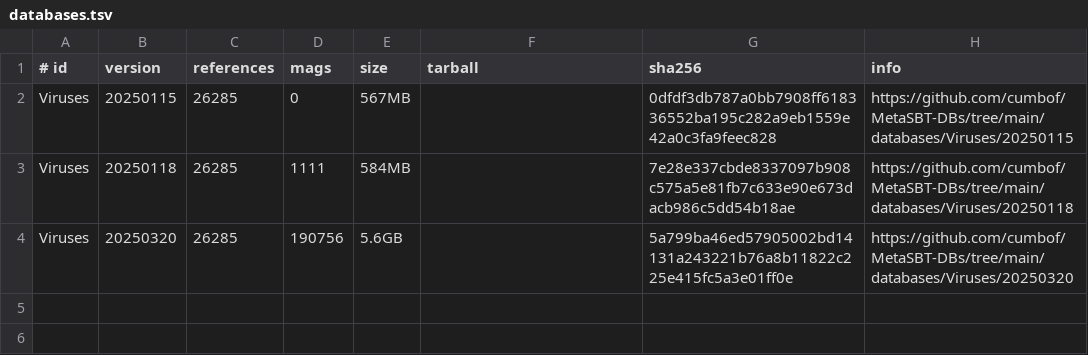
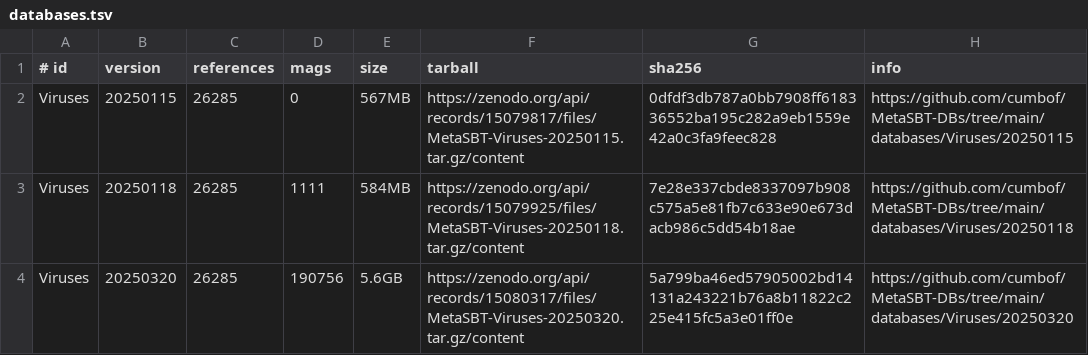
Before and after one commit to cumbof/MetaSBT-DBs, a TSV file: databases.tsv, drawn as a sheet.

Commit message:
Update databases table

```diff
--- a/databases.tsv
+++ b/databases.tsv
@@ -1,4 +1,4 @@
 # id	version	references	mags	size	tarball	sha256	info
-Viruses	20250115	26285	0	567MB		0dfdf3db787a0bb7908ff618336552ba195c282a9eb1559e42a0c3fa9feec828	https://github.com/cumbof/MetaSBT-DBs/tree/main/databases/Viruses/20250115
-Viruses	20250118	26285	1111	584MB		7e28e337cbde8337097b908c575a5e81fb7c633e90e673dacb986c5dd54b18ae	https://github.com/cumbof/MetaSBT-DBs/tree/main/databases/Viruses/20250118
-Viruses	20250320	26285	190756	5.6GB		5a799ba46ed57905002bd14131a243221b76a8b11822c225e415fc5a3e01ff0e	https://github.com/cumbof/MetaSBT-DBs/tree/main/databases/Viruses/20250320
+Viruses	20250115	26285	0	567MB	https://zenodo.org/api/records/15079817/files/MetaSBT-Viruses-20250115.tar.gz/content	0dfdf3db787a0bb7908ff618336552ba195c282a9eb1559e42a0c3fa9feec828	https://github.com/cumbof/MetaSBT-DBs/tree/main/databases/Viruses/20250115
+Viruses	20250118	26285	1111	584MB	https://zenodo.org/api/records/15079925/files/MetaSBT-Viruses-20250118.tar.gz/content	7e28e337cbde8337097b908c575a5e81fb7c633e90e673dacb986c5dd54b18ae	https://github.com/cumbof/MetaSBT-DBs/tree/main/databases/Viruses/20250118
+Viruses	20250320	26285	190756	5.6GB	https://zenodo.org/api/records/15080317/files/MetaSBT-Viruses-20250320.tar.gz/content	5a799ba46ed57905002bd14131a243221b76a8b11822c225e415fc5a3e01ff0e	https://github.com/cumbof/MetaSBT-DBs/tree/main/databases/Viruses/20250320
```
